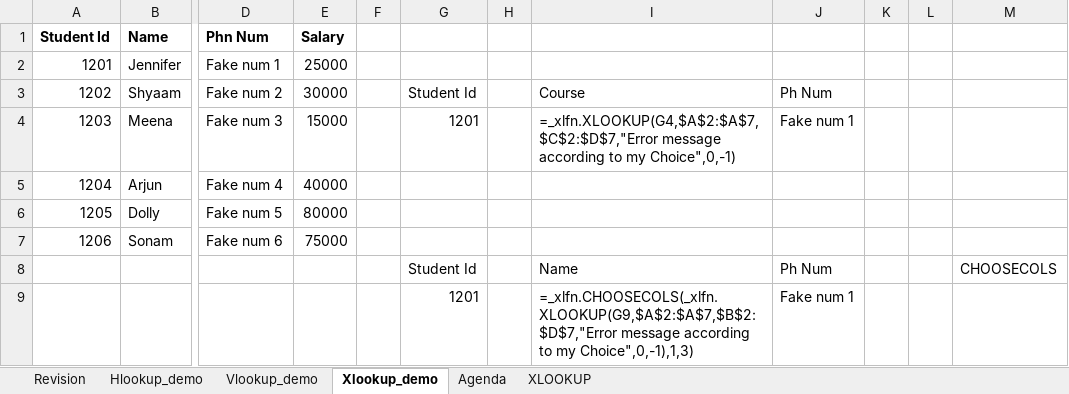
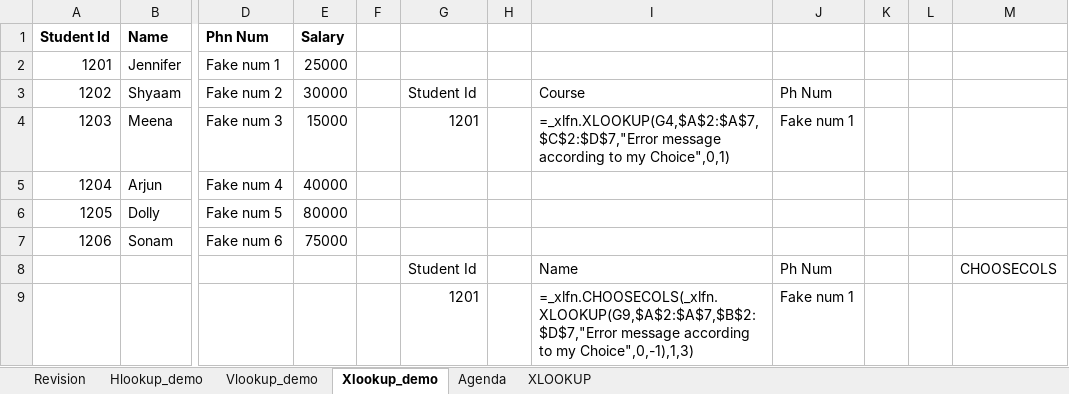
Before and after one commit to utkarsh4tech/Excel-for-DA, an Excel workbook: day10.xlsx, sheet Xlookup_demo, drawn as a sheet; only a part is shown, gaps mark what is left out; values as stored, in another font and other column widths than the file's, no borders; formulas are shown in place of their values; the diff names each change by its address in the sheet, - before the commit and + after, or states it on an @@ line.

```diff
--- a/day10.xlsx (sheet Xlookup_demo)
+++ b/day10.xlsx (sheet Xlookup_demo)
-I4: …to my Choice",0,-1)
+I4: …to my Choice",0,1)
```
Also changed, not shown: 2 other files.
